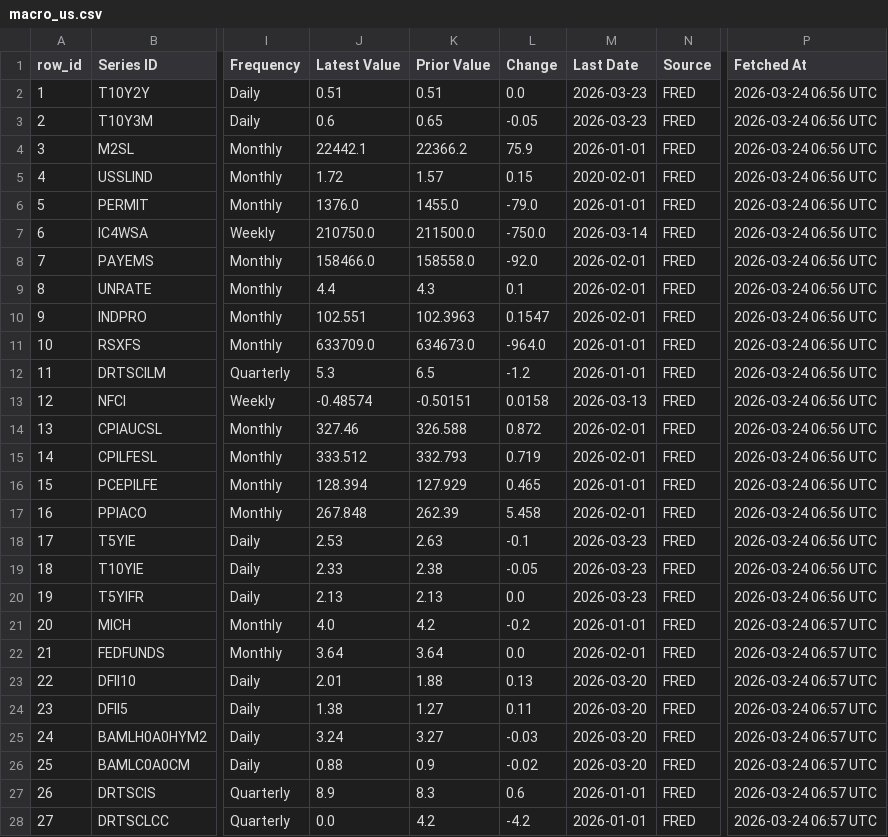
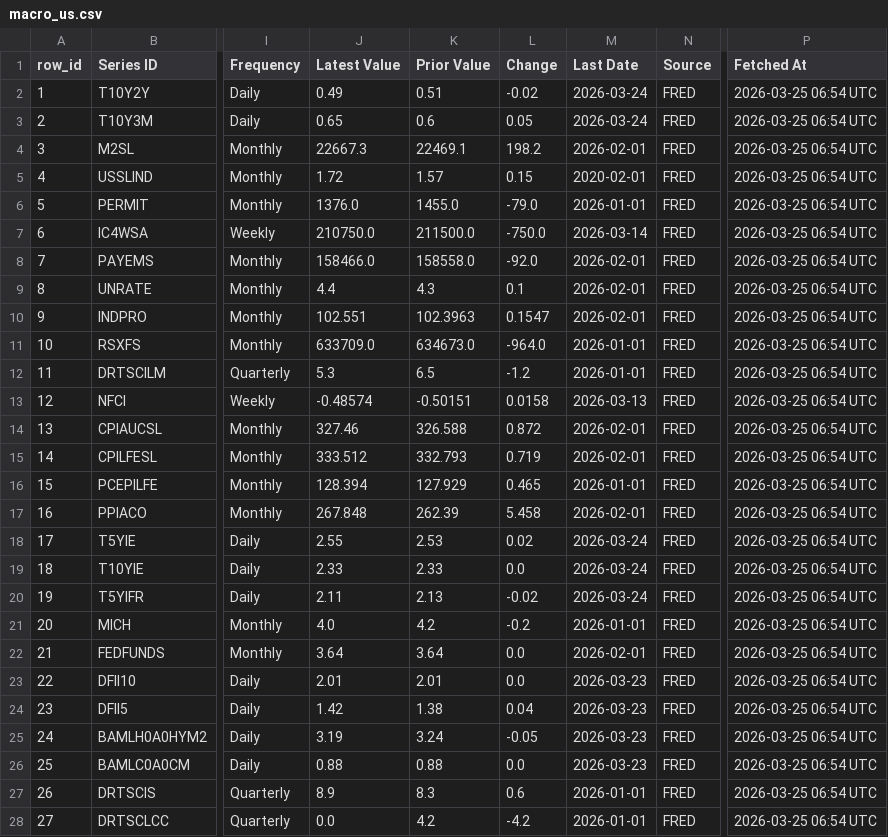
Before and after one commit to Kasim81/market_dash_auto, a CSV file: data/macro_us.csv, drawn as a sheet; only a part is shown, gaps mark what is left out; the diff covers the shown part only; the diff names each change by its address in the sheet, - before the commit and + after, or states it on an @@ line.

```diff
--- a/data/macro_us.csv
+++ b/data/macro_us.csv
-J2 (Latest Value): 0.51
+J2 (Latest Value): 0.49
-L2 (Change): 0.0
+L2 (Change): -0.02
-M2:M3 (Last Date): 2026-03-23
+M2:M3 (Last Date): 2026-03-24
-P2:P20 (Fetched At): 2026-03-24 06:56 UTC
+P2:P20 (Fetched At): 2026-03-25 06:54 UTC
-J3 (Latest Value): 0.6
+J3 (Latest Value): 0.65
-K3 (Prior Value): 0.65
+K3 (Prior Value): 0.6
-L3 (Change): -0.05
+L3 (Change): 0.05
-J4 (Latest Value): 22442.1
+J4 (Latest Value): 22667.3
-K4 (Prior Value): 22366.2
+K4 (Prior Value): 22469.1
-L4 (Change): 75.9
+L4 (Change): 198.2
-M4 (Last Date): 2026-01-01
+M4 (Last Date): 2026-02-01
-J18 (Latest Value): 2.53
+J18 (Latest Value): 2.55
-K18 (Prior Value): 2.63
+K18 (Prior Value): 2.53
-L18 (Change): -0.1
+L18 (Change): 0.02
-M18:M20 (Last Date): 2026-03-23
+M18:M20 (Last Date): 2026-03-24
-K19 (Prior Value): 2.38
+K19 (Prior Value): 2.33
-L19 (Change): -0.05
+L19 (Change): 0.0
-J20 (Latest Value): 2.13
+J20 (Latest Value): 2.11
-L20 (Change): 0.0
+L20 (Change): -0.02
-P21:P28 (Fetched At): 2026-03-24 06:57 UTC
+P21:P28 (Fetched At): 2026-03-25 06:54 UTC
-K23 (Prior Value): 1.88
+K23 (Prior Value): 2.01
-L23 (Change): 0.13
+L23 (Change): 0.0
-M23:M26 (Last Date): 2026-03-20
+M23:M26 (Last Date): 2026-03-23
-J24 (Latest Value): 1.38
+J24 (Latest Value): 1.42
-K24 (Prior Value): 1.27
+K24 (Prior Value): 1.38
-L24 (Change): 0.11
+L24 (Change): 0.04
-J25 (Latest Value): 3.24
+J25 (Latest Value): 3.19
-K25 (Prior Value): 3.27
+K25 (Prior Value): 3.24
-L25 (Change): -0.03
+L25 (Change): -0.05
-K26 (Prior Value): 0.9
+K26 (Prior Value): 0.88
-L26 (Change): -0.02
+L26 (Change): 0.0
```
Also changed, not shown: 11 edited cells elsewhere in this file, data/macro_intl_hist.csv, data/macro_us_hist.csv, 3 other files.
